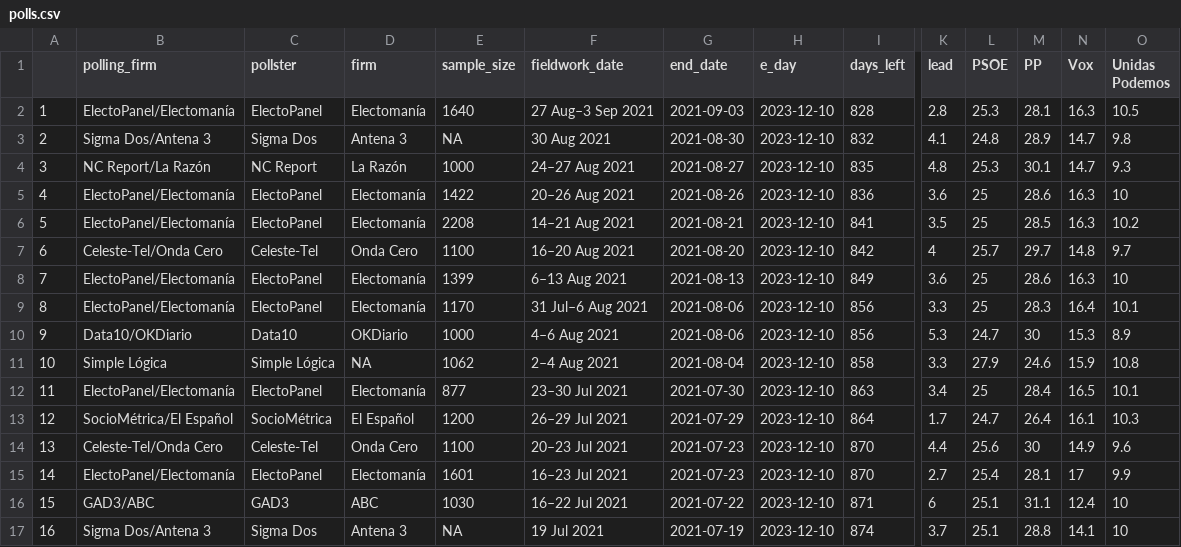
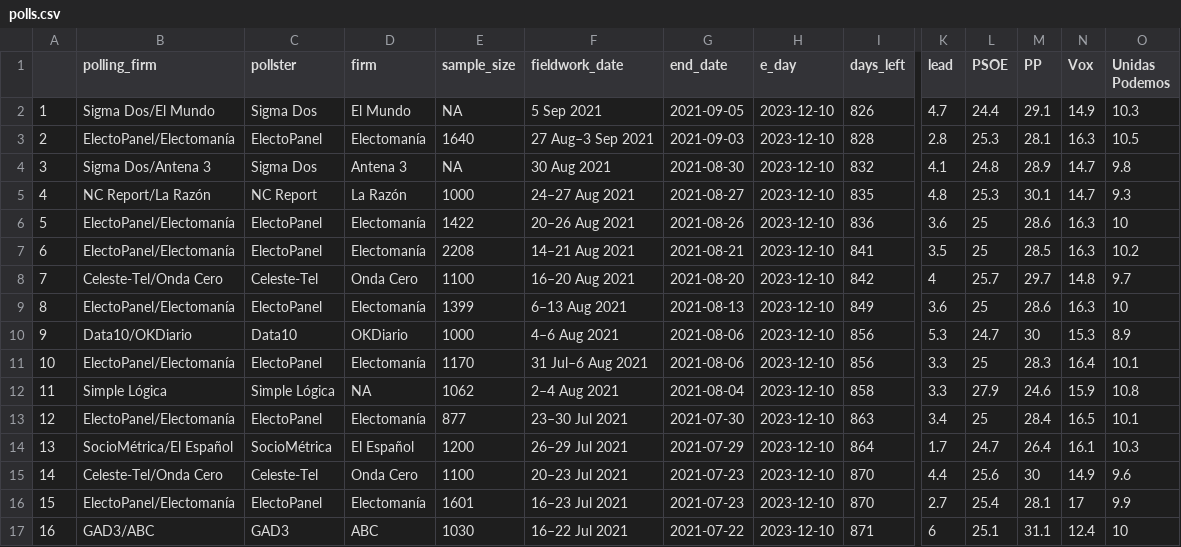
Before and after one commit to endikasatu/promedio_encuestas_esp, a CSV file: data/polls.csv, drawn as a sheet; only a part is shown, gaps mark what is left out; the shorter side is filled out with more unchanged rows; addresses are those after the commit; rows hold the shown columns only; the diff names each change by its address in the sheet, - before the commit and + after, or states it on an @@ line.

```diff
--- a/data/polls.csv
+++ b/data/polls.csv
+row 2: 1 | Sigma Dos/El Mundo | Sigma Dos | El Mundo | NA | 5 Sep 2021 | 2021-09-05 | 2023-12-10 | 826 | 4.7 | 24.4 | 29.1 | 14.9 | 10.3
@@ column A renumbered from row 3 down @@
```
Also changed, not shown: data/pde_plus_polls.csv, 1 other file.
